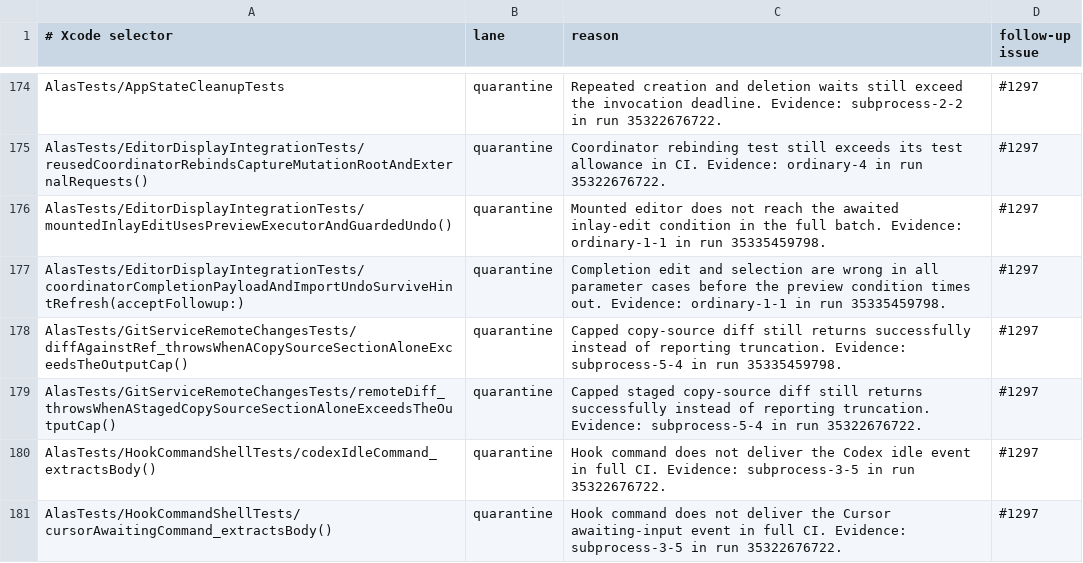
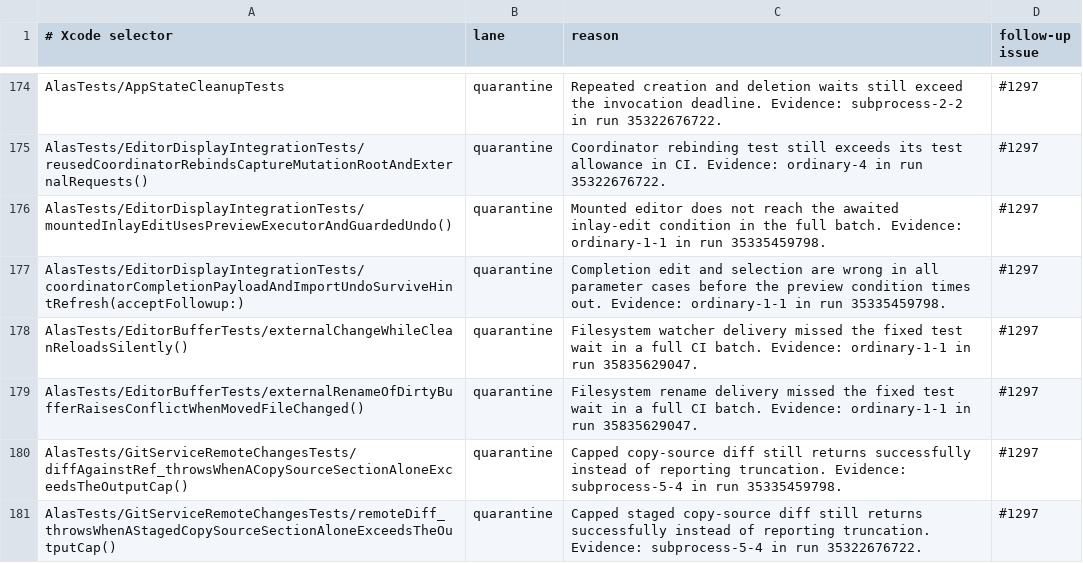
Before and after one commit to mrmans0n/alas, a TSV file: scripts/ci-swift-test-policy.tsv, drawn as a sheet; only a part is shown, gaps mark what is left out; the shorter side is filled out with more unchanged rows.

Commit message:
test(ci): quarantine flaky editor watchers
- Exclude the two fixed-wait filesystem watcher cases from PR CI
- Record the failing shard run and existing quarantine follow-up

```diff
--- a/scripts/ci-swift-test-policy.tsv
+++ b/scripts/ci-swift-test-policy.tsv
@@ -177,2 +177,4 @@ AlasTests/EditorDisplayIntegrationTests/mountedInlayEditUsesPreviewExecutorAndGu
 AlasTests/EditorDisplayIntegrationTests/coordinatorCompletionPayloadAndImportUndoSurviveHintRefresh(acceptFollowup:)	quarantine	Completion edit and selection are wrong in all parameter cases before the preview condition times out. Evidence: ordinary-1-1 in run 35335459798.	#1297
+AlasTests/EditorBufferTests/externalChangeWhileCleanReloadsSilently()	quarantine	Filesystem watcher delivery missed the fixed test wait in a full CI batch. Evidence: ordinary-1-1 in run 35835629047.	#1297
+AlasTests/EditorBufferTests/externalRenameOfDirtyBufferRaisesConflictWhenMovedFileChanged()	quarantine	Filesystem rename delivery missed the fixed test wait in a full CI batch. Evidence: ordinary-1-1 in run 35835629047.	#1297
 AlasTests/GitServiceRemoteChangesTests/diffAgainstRef_throwsWhenACopySourceSectionAloneExceedsTheOutputCap()	quarantine	Capped copy-source diff still returns successfully instead of reporting truncation. Evidence: subprocess-5-4 in run 35335459798.	#1297
```
